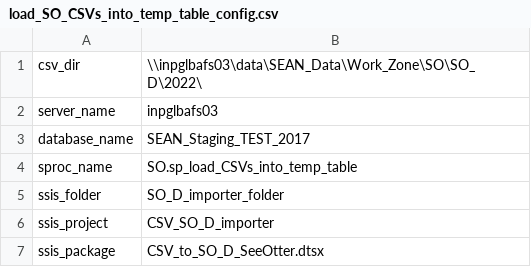
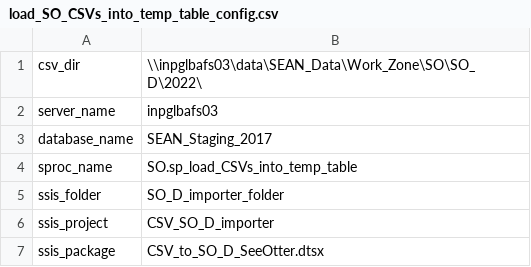
Before and after one commit to tziomek-DOI/SEAN_Sea-Otters, a CSV file: deliverables/SO_D/import_export_scripts/load_SO_CSVs_into_temp_table_config.csv, drawn as a sheet.

Commit message:
'updates...'

```diff
--- a/deliverables/SO_D/import_export_scripts/load_SO_CSVs_into_temp_table_config.csv
+++ b/deliverables/SO_D/import_export_scripts/load_SO_CSVs_into_temp_table_config.csv
@@ -2,3 +2,3 @@ csv_dir,\\inpglbafs03\data\SEAN_Data\Work_Zone\SO\SO_D\2022\
 server_name,inpglbafs03
-database_name,SEAN_Staging_TEST_2017
+database_name,SEAN_Staging_2017
 sproc_name,SO.sp_load_CSVs_into_temp_table
```
